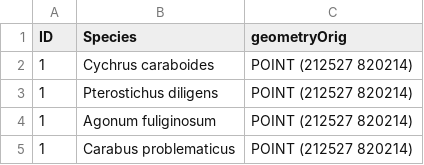
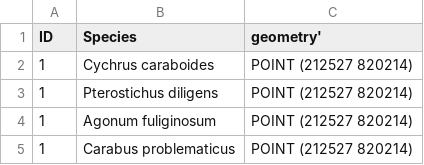
Before and after one commit to TaraHMcLean/PracticeRepository, a CSV file: data3/new/carabidsGeom.csv, drawn as a sheet; only a part is shown.

```diff
--- a/data3/new/carabidsGeom.csv
+++ b/data3/new/carabidsGeom.csv
@@ -1,2 +1,2 @@
-ID,Species,geometryOrig
+ID,Species,geometry'
 1,Cychrus caraboides,POINT (212527  820214)
```
Also changed, not shown: 1 other file.
